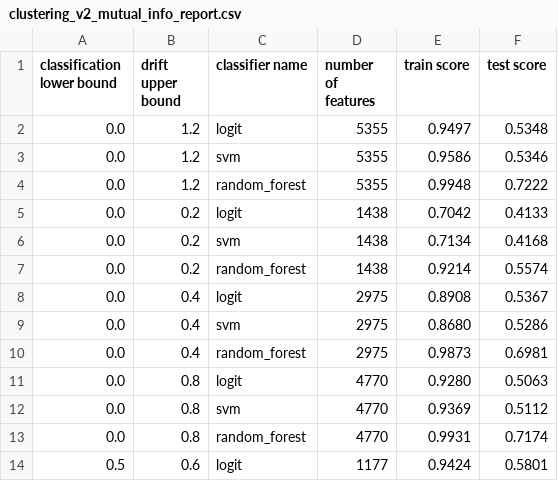
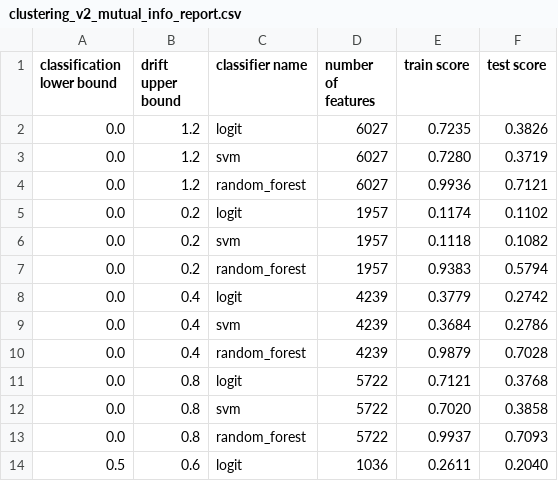
Before and after one commit to GSzpak/concept-drift, a CSV file: thesis_data/clustering_v2_mutual_info_report.csv, drawn as a sheet; only a part is shown; the diff covers the shown part only.

```diff
--- a/thesis_data/clustering_v2_mutual_info_report.csv
+++ b/thesis_data/clustering_v2_mutual_info_report.csv
@@ -1,14 +1,14 @@
 classification lower bound,drift upper bound,classifier name,number of features,train score,test score
-0.0,1.2,logit,5355,0.9497,0.5348
-0.0,1.2,svm,5355,0.9586,0.5346
-0.0,1.2,random_forest,5355,0.9948,0.7222
-0.0,0.2,logit,1438,0.7042,0.4133
-0.0,0.2,svm,1438,0.7134,0.4168
-0.0,0.2,random_forest,1438,0.9214,0.5574
-0.0,0.4,logit,2975,0.8908,0.5367
-0.0,0.4,svm,2975,0.8680,0.5286
-0.0,0.4,random_forest,2975,0.9873,0.6981
-0.0,0.8,logit,4770,0.9280,0.5063
-0.0,0.8,svm,4770,0.9369,0.5112
-0.0,0.8,random_forest,4770,0.9931,0.7174
-0.5,0.6,logit,1177,0.9424,0.5801
+0.0,1.2,logit,6027,0.7235,0.3826
+0.0,1.2,svm,6027,0.7280,0.3719
+0.0,1.2,random_forest,6027,0.9936,0.7121
+0.0,0.2,logit,1957,0.1174,0.1102
+0.0,0.2,svm,1957,0.1118,0.1082
+0.0,0.2,random_forest,1957,0.9383,0.5794
+0.0,0.4,logit,4239,0.3779,0.2742
+0.0,0.4,svm,4239,0.3684,0.2786
+0.0,0.4,random_forest,4239,0.9879,0.7028
+0.0,0.8,logit,5722,0.7121,0.3768
+0.0,0.8,svm,5722,0.7020,0.3858
+0.0,0.8,random_forest,5722,0.9937,0.7093
+0.5,0.6,logit,1036,0.2611,0.2040
```
Also changed, not shown: 51 edited cells elsewhere in this file, thesis_data/clustering_v2_anova_f_report.csv, thesis_data/clustering_v2_random_forest_report.csv, 11 other files.
